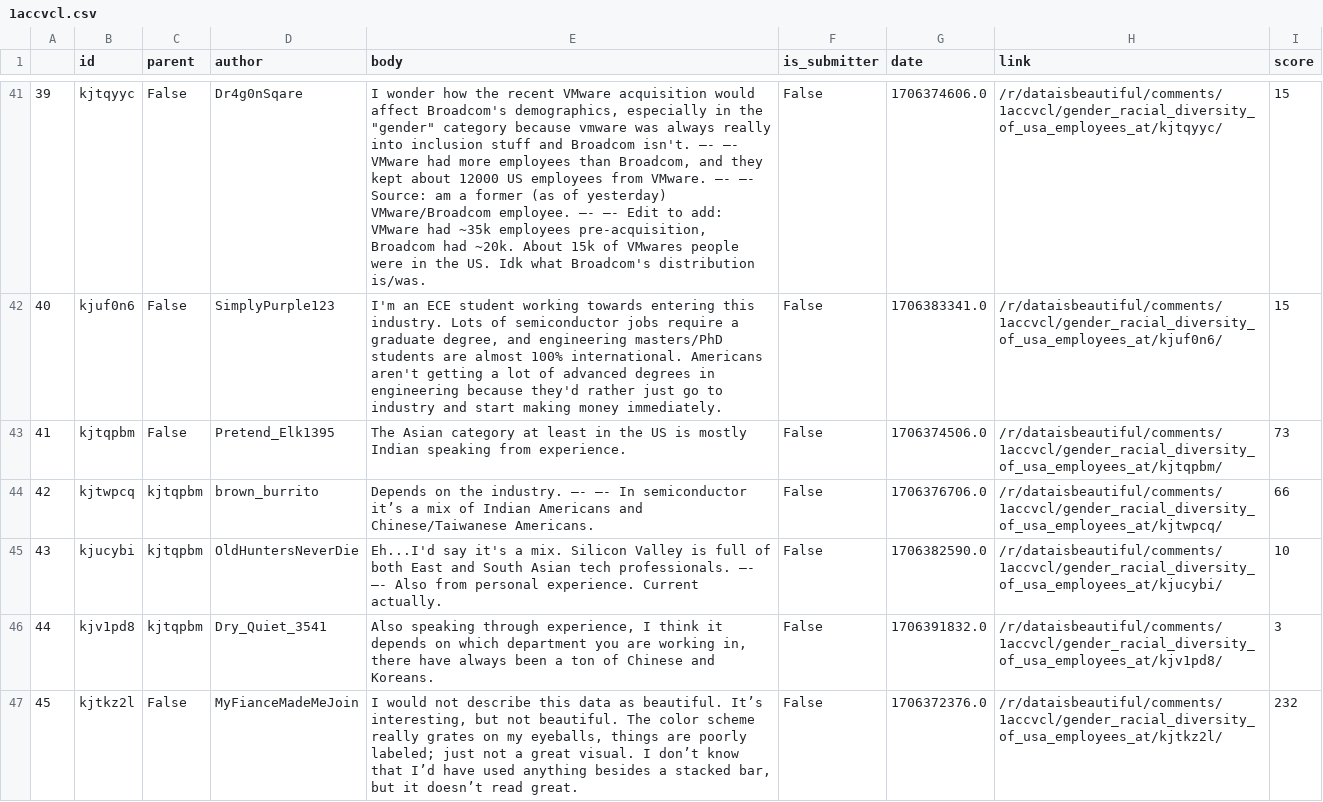
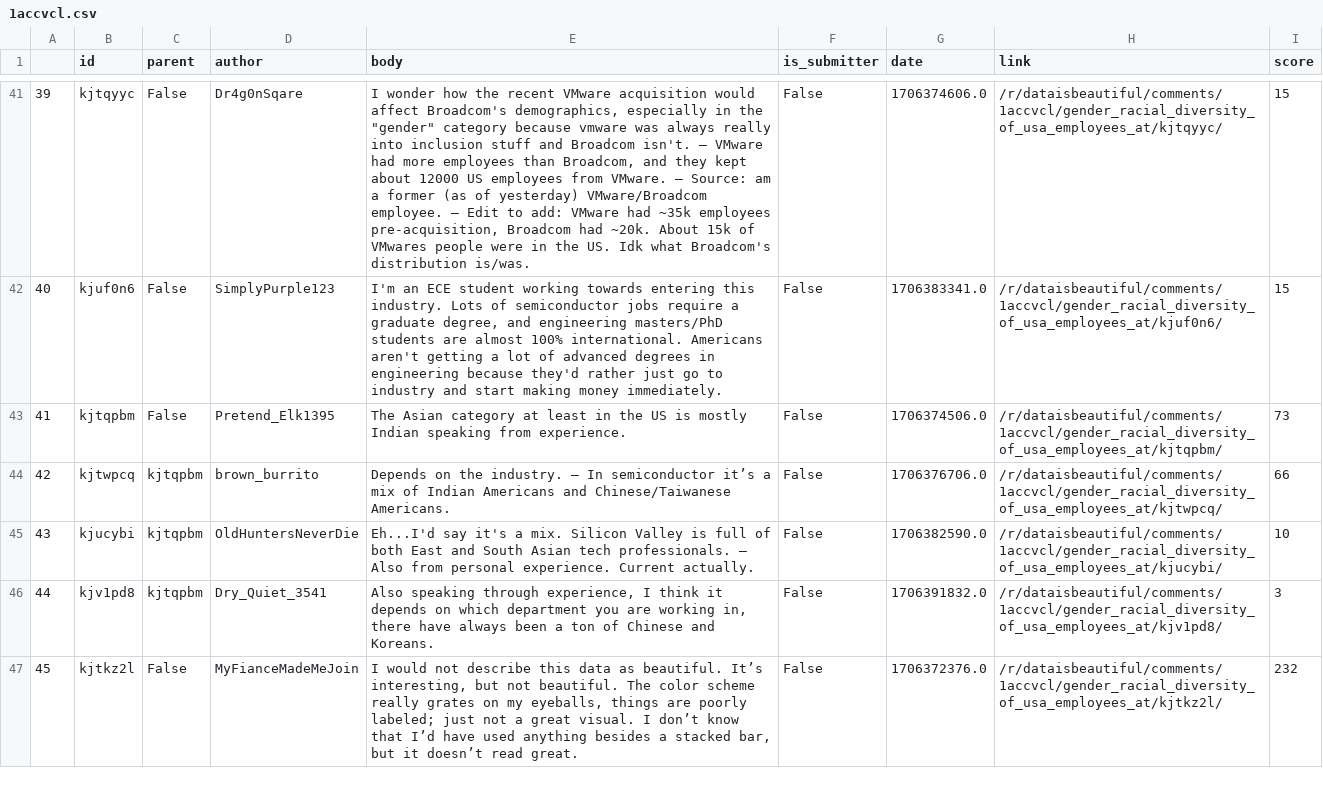
Before and after one commit to tobiaskauer/viscussion, a CSV file: client/public/1accvcl.csv, drawn as a sheet; only a part is shown, gaps mark what is left out; the diff covers the shown part only; the diff names each change by its address in the sheet, - before the commit and + after, or states it on an @@ line.

Commit message:
fix linebreaks

```diff
--- a/client/public/1accvcl.csv
+++ b/client/public/1accvcl.csv
-E41 (body): …Broadcom isn't. –- –- VMware had more employees than Broadcom, and they kept about 12000 US employees from VMware. –- –- Source: am a former (as of yesterday) VMware/Broadcom employee. –- –- Edit to…
+E41 (body): …Broadcom isn't. – VMware had more employees than Broadcom, and they kept about 12000 US employees from VMware. – Source: am a former (as of yesterday) VMware/Broadcom employee. – Edit to…
-E44 (body): …the industry. –- –- In semiconductor…
+E44 (body): …the industry. – In semiconductor…
-E45 (body): …tech professionals. –- –- Also from…
+E45 (body): …tech professionals. – Also from…
```
Also changed, not shown: 60 edited cells elsewhere in this file.
